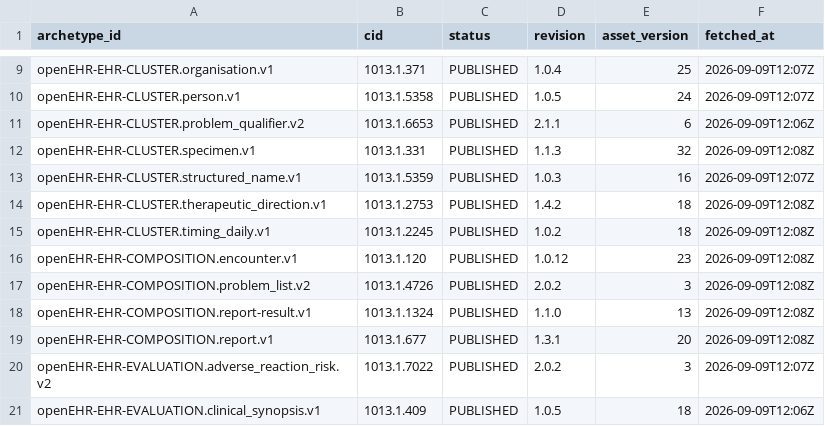
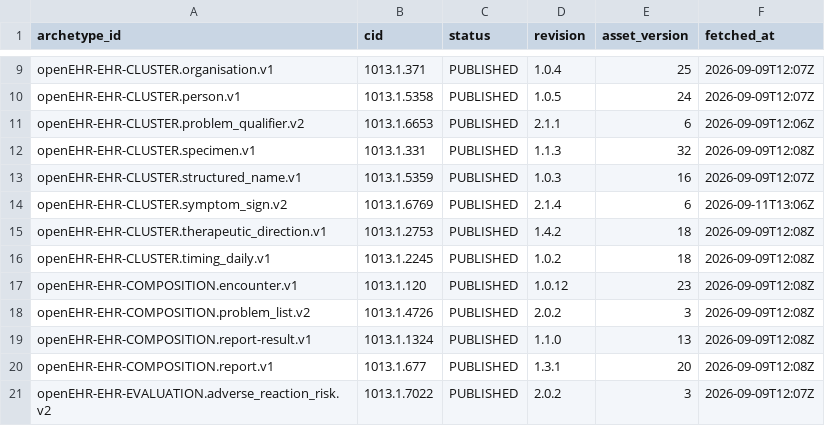
Before and after one commit to skoba/openehr-japanese-translation, a TSV file: sprint/adl/manifest.tsv, drawn as a sheet; only a part is shown, gaps mark what is left out; the shorter side is filled out with more unchanged rows; the diff names each change by its address in the sheet, - before the commit and + after, or states it on an @@ line.

```diff
--- a/sprint/adl/manifest.tsv
+++ b/sprint/adl/manifest.tsv
+row 14: openEHR-EHR-CLUSTER.symptom_sign.v2 | 1013.1.6769 | PUBLISHED | 2.1.4 | 6 | 2026-09-11T13:06Z
```
Also changed, not shown: archetypes/openEHR-EHR-OBSERVATION.story.v1/work/openEHR-EHR-OBSERVATION.story.v1.ja.tsv, status.tsv, 9 other files.
